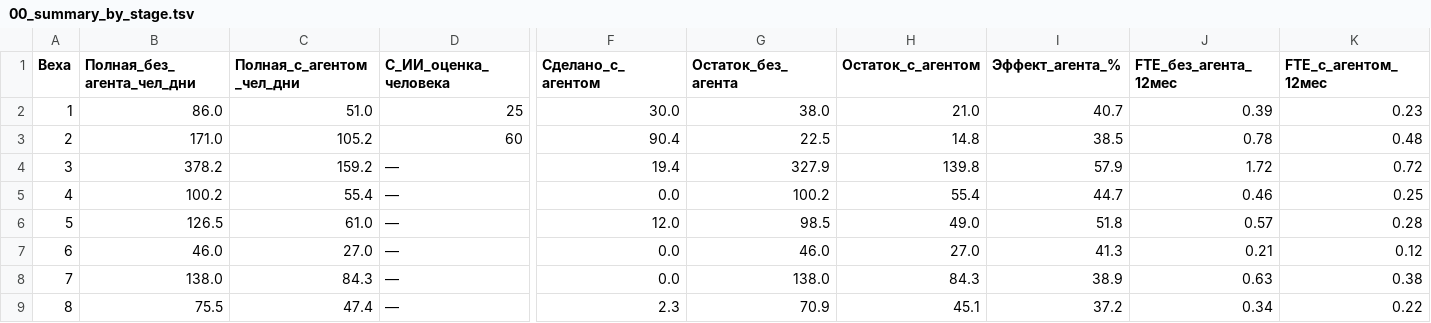
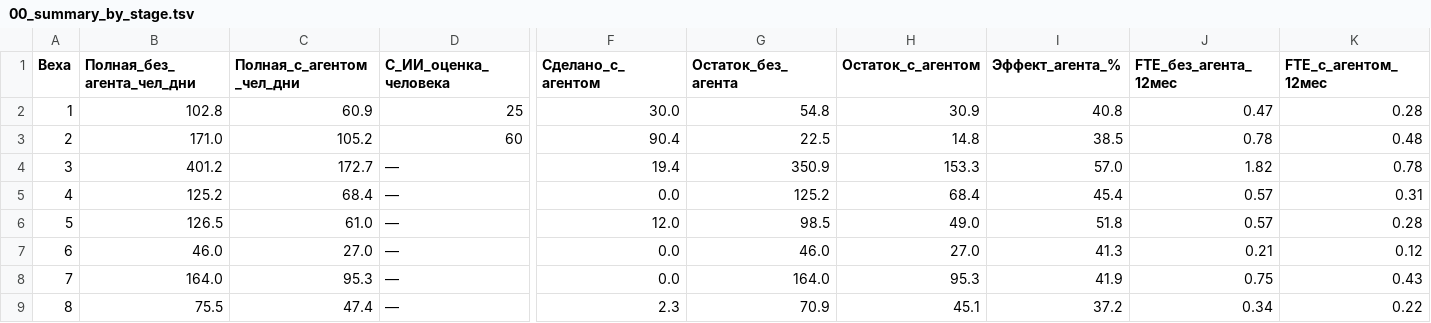
Before and after one commit to ivasylyev/BlazorSvt, a TSV file: docs/estimation/00_summary_by_stage.tsv, drawn as a sheet; only a part is shown, gaps mark what is left out; the diff covers the shown part only; the diff names each change by its address in the sheet, - before the commit and + after, or states it on an @@ line.

```diff
--- a/docs/estimation/00_summary_by_stage.tsv
+++ b/docs/estimation/00_summary_by_stage.tsv
-B2 (Полная_без_агента_чел_дни): 86.0
+B2 (Полная_без_агента_чел_дни): 102.8
-C2 (Полная_с_агентом_чел_дни): 51.0
+C2 (Полная_с_агентом_чел_дни): 60.9
-G2 (Остаток_без_агента): 38.0
+G2 (Остаток_без_агента): 54.8
-H2 (Остаток_с_агентом): 21.0
+H2 (Остаток_с_агентом): 30.9
-I2 (Эффект_агента_%): 40.7
+I2 (Эффект_агента_%): 40.8
-J2 (FTE_без_агента_12мес): 0.39
+J2 (FTE_без_агента_12мес): 0.47
-K2 (FTE_с_агентом_12мес): 0.23
+K2 (FTE_с_агентом_12мес): 0.28
-B4 (Полная_без_агента_чел_дни): 378.2
+B4 (Полная_без_агента_чел_дни): 401.2
-C4 (Полная_с_агентом_чел_дни): 159.2
+C4 (Полная_с_агентом_чел_дни): 172.7
-G4 (Остаток_без_агента): 327.9
+G4 (Остаток_без_агента): 350.9
-H4 (Остаток_с_агентом): 139.8
+H4 (Остаток_с_агентом): 153.3
-I4 (Эффект_агента_%): 57.9
+I4 (Эффект_агента_%): 57.0
-J4 (FTE_без_агента_12мес): 1.72
+J4 (FTE_без_агента_12мес): 1.82
-K4 (FTE_с_агентом_12мес): 0.72
+K4 (FTE_с_агентом_12мес): 0.78
-B5 (Полная_без_агента_чел_дни): 100.2
+B5 (Полная_без_агента_чел_дни): 125.2
-C5 (Полная_с_агентом_чел_дни): 55.4
+C5 (Полная_с_агентом_чел_дни): 68.4
-G5 (Остаток_без_агента): 100.2
+G5 (Остаток_без_агента): 125.2
-H5 (Остаток_с_агентом): 55.4
+H5 (Остаток_с_агентом): 68.4
-I5 (Эффект_агента_%): 44.7
+I5 (Эффект_агента_%): 45.4
-J5 (FTE_без_агента_12мес): 0.46
+J5 (FTE_без_агента_12мес): 0.57
-K5 (FTE_с_агентом_12мес): 0.25
+K5 (FTE_с_агентом_12мес): 0.31
-B8 (Полная_без_агента_чел_дни): 138.0
+B8 (Полная_без_агента_чел_дни): 164.0
-C8 (Полная_с_агентом_чел_дни): 84.3
+C8 (Полная_с_агентом_чел_дни): 95.3
-G8 (Остаток_без_агента): 138.0
+G8 (Остаток_без_агента): 164.0
-H8 (Остаток_с_агентом): 84.3
+H8 (Остаток_с_агентом): 95.3
-I8 (Эффект_агента_%): 38.9
+I8 (Эффект_агента_%): 41.9
-J8 (FTE_без_агента_12мес): 0.63
+J8 (FTE_без_агента_12мес): 0.75
-K8 (FTE_с_агентом_12мес): 0.38
+K8 (FTE_с_агентом_12мес): 0.43
```
Also changed, not shown: 21 edited cells elsewhere in this file, docs/estimation/02_by_backlog_task.tsv, docs/estimation/03_assumptions_and_norms.tsv, 10 other files.
